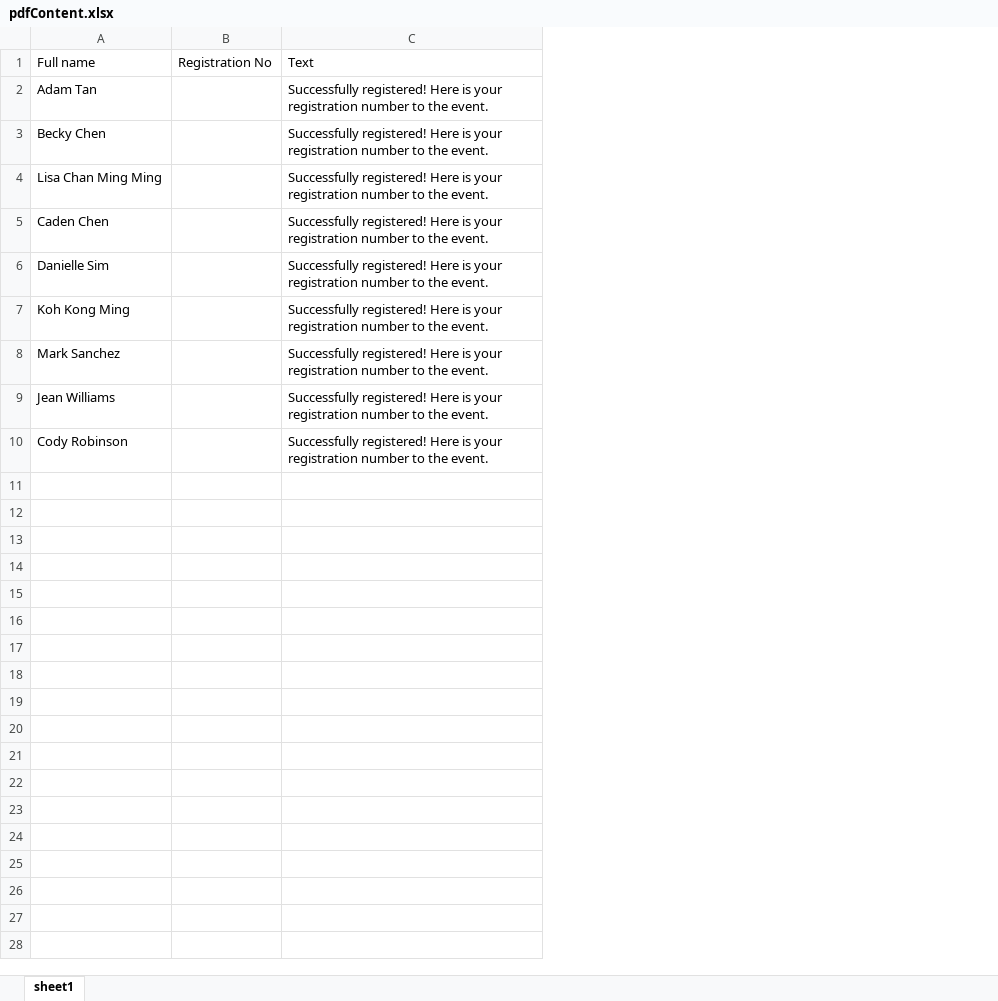
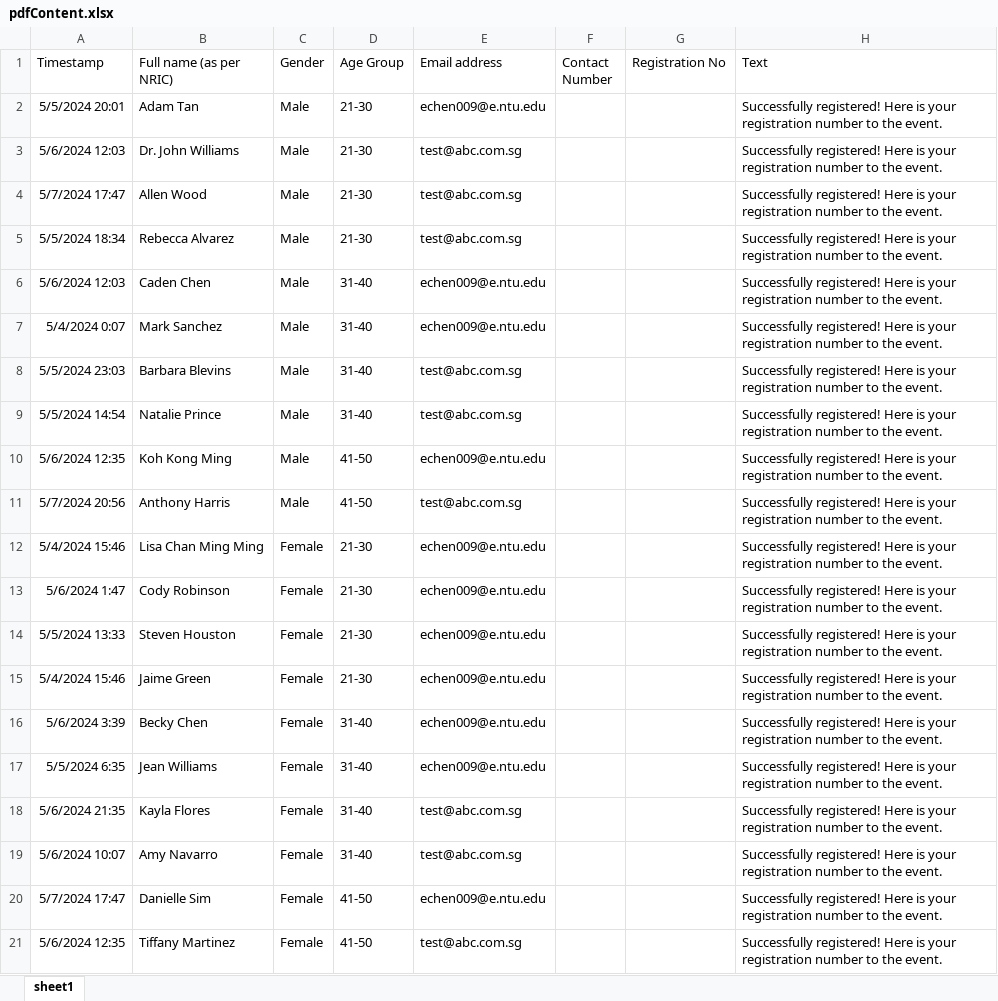
Before and after one commit to WCHIENG002/team5_RPAproject, an Excel workbook: pdfContent.xlsx, sheet sheet1, drawn as a sheet; values as stored, in another font and other column widths than the file's, no borders; addresses are those after the commit; the diff names each change by its address in the sheet, - before the commit and + after, or states it on an @@ line.

Commit message:
registration no to main

```diff
--- a/pdfContent.xlsx (sheet sheet1)
+++ b/pdfContent.xlsx (sheet sheet1)
+column A (Timestamp), row 2: 5/5/2024 20:01; row 16: 5/6/2024 3:39; rows 18-21: 5/6/2024 21:35 | 5/6/2024 10:07 | 5/7/2024 17:47 | 5/6/2024 12:35
+column C (Gender), row 2: Male; row 16: Female; rows 18-21: all Female
+column D (Age Group), row 2: 21-30; row 16: 31-40; rows 18-21: 31-40 | 31-40 | 41-50 | 41-50
+column E (Email address), row 2: echen009@e.ntu.edu; row 16: echen009@e.ntu.edu; rows 18-21: test@abc.com.sg | test@abc.com.sg | echen009@e.ntu.edu | test@abc.com.sg
+column F (Contact Number), empty
-B1: Full name
+B1: Full name (as per NRIC)
+row 3: 5/6/2024 12:03 | Dr. John Williams | Male | 21-30 | test@abc.com.sg |  |  | Successfully registered! Here is your registration number to the event.
+row 4: 5/7/2024 17:47 | Allen Wood | Male | 21-30 | test@abc.com.sg |  |  | Successfully registered! Here is your registration number to the event.
+row 5: 5/5/2024 18:34 | Rebecca Alvarez | Male | 21-30 | test@abc.com.sg |  |  | Successfully registered! Here is your registration number to the event.
+row 6: 5/6/2024 12:03 | Caden Chen | Male | 31-40 | echen009@e.ntu.edu |  |  | Successfully registered! Here is your registration number to the event.
+row 7: 5/4/2024 0:07 | Mark Sanchez | Male | 31-40 | echen009@e.ntu.edu |  |  | Successfully registered! Here is your registration number to the event.
+row 8: 5/5/2024 23:03 | Barbara Blevins | Male | 31-40 | test@abc.com.sg |  |  | Successfully registered! Here is your registration number to the event.
+row 9: 5/5/2024 14:54 | Natalie Prince | Male | 31-40 | test@abc.com.sg |  |  | Successfully registered! Here is your registration number to the event.
@@ row 7 moved to row 10: 5/6/2024 12:35 @@
+row 11: 5/7/2024 20:56 | Anthony Harris | Male | 41-50 | test@abc.com.sg |  |  | Successfully registered! Here is your registration number to the event.
+row 12: 5/4/2024 15:46 | Lisa Chan Ming Ming | Female | 21-30 | echen009@e.ntu.edu |  |  | Successfully registered! Here is your registration number to the event.
@@ row 10 moved to row 13: 5/6/2024 1:47 @@
+row 14: 5/5/2024 13:33 | Steven Houston | Female | 21-30 | echen009@e.ntu.edu |  |  | Successfully registered! Here is your registration number to the event.
+row 15: 5/4/2024 15:46 | Jaime Green | Female | 21-30 | echen009@e.ntu.edu |  |  | Successfully registered! Here is your registration number to the event.
@@ row 9 moved to row 17: 5/5/2024 6:35 @@
-B18 (Full name (as per NRIC)): Lisa Chan Ming Ming
+B18 (Full name (as per NRIC)): Kayla Flores
-B19 (Full name (as per NRIC)): Caden Chen
+B19 (Full name (as per NRIC)): Amy Navarro
-B21 (Full name (as per NRIC)): Mark Sanchez
+B21 (Full name (as per NRIC)): Tiffany Martinez
```
Also changed, not shown: 2 other files.
